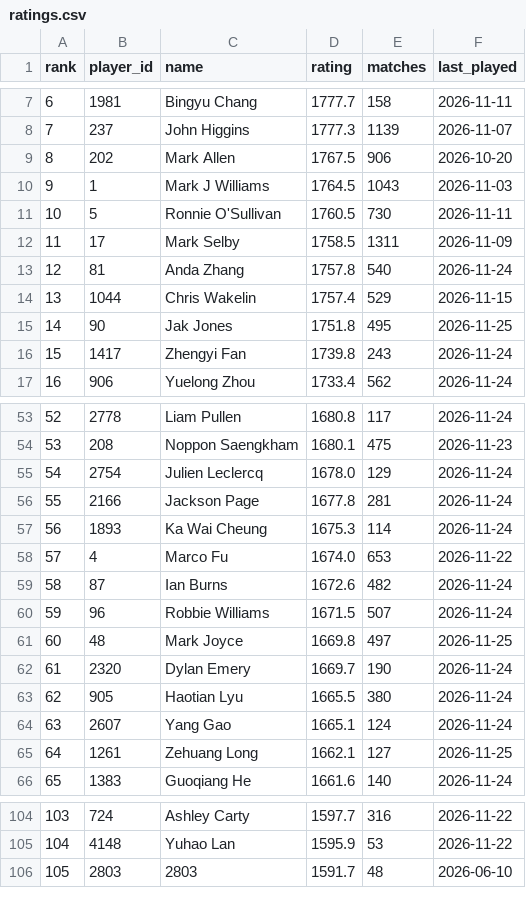
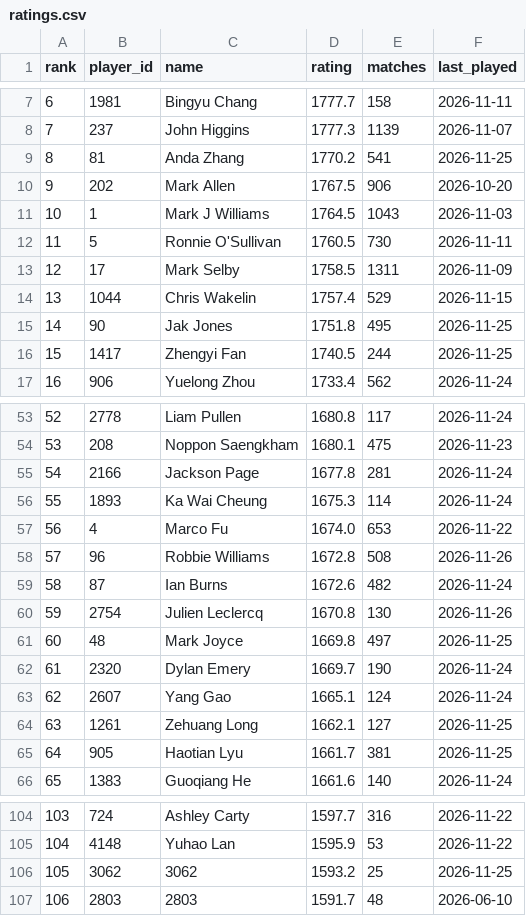
Before and after one commit to Nathan-S2306/snooker-elo, a CSV file: data/ratings.csv, drawn as a sheet; only a part is shown, gaps mark what is left out; removed rows and columns are numbered as before the commit, all else as after; the diff covers the shown part only; the diff names each change by its address in the sheet, - before the commit and + after, or states it on an @@ line.

Commit message:
Update data and ratings

```diff
--- a/data/ratings.csv
+++ b/data/ratings.csv
+row 9: 8 | 81 | Anda Zhang | 1770.2 | 541 | 2026-11-25
@@ column A (rank) renumbered between rows 10 and 112 @@
-row 13: 12 | 81 | Anda Zhang | 1757.8 | 540 | 2026-11-24
-D16 (rating): 1739.8
+D16 (rating): 1740.5
-E16 (matches): 243
+E16 (matches): 244
-F16 (last_played): 2026-11-24
+F16 (last_played): 2026-11-25
-row 55: 54 | 2754 | Julien Leclercq | 1678.0 | 129 | 2026-11-24
+row 58: 57 | 96 | Robbie Williams | 1672.8 | 508 | 2026-11-26
-row 60: 59 | 96 | Robbie Williams | 1671.5 | 507 | 2026-11-24
+row 60: 59 | 2754 | Julien Leclercq | 1670.8 | 130 | 2026-11-26
-row 63: 62 | 905 | Haotian Lyu | 1665.5 | 380 | 2026-11-24
+row 65: 64 | 905 | Haotian Lyu | 1661.7 | 381 | 2026-11-25
+row 106: 105 | 3062 | 3062 | 1593.2 | 25 | 2026-11-25
```
Also changed, not shown: 9 added rows, 10 removed rows and 3 edited cells elsewhere in this file, 7 other files.
